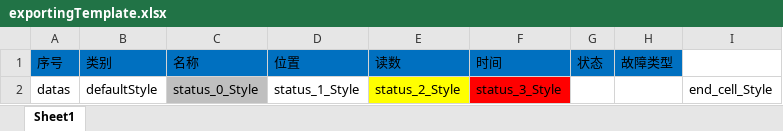
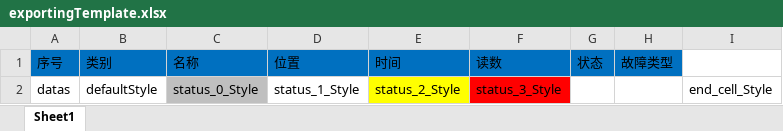
Before and after one commit to hch1011/meter, an Excel workbook: meter-web/src/main/resources/excelTemplate/exportingTemplate.xlsx, sheet Sheet1, drawn as a sheet; values as stored, in another font and other column widths than the file's, no borders; the diff names each change by its address in the sheet, - before the commit and + after, or states it on an @@ line.

```diff
--- a/meter-web/src/main/resources/excelTemplate/exportingTemplate.xlsx (sheet Sheet1)
+++ b/meter-web/src/main/resources/excelTemplate/exportingTemplate.xlsx (sheet Sheet1)
-E1: 读数
+E1: 时间
-F1: 时间
+F1: 读数
```
Also changed, not shown: 8 other files.
